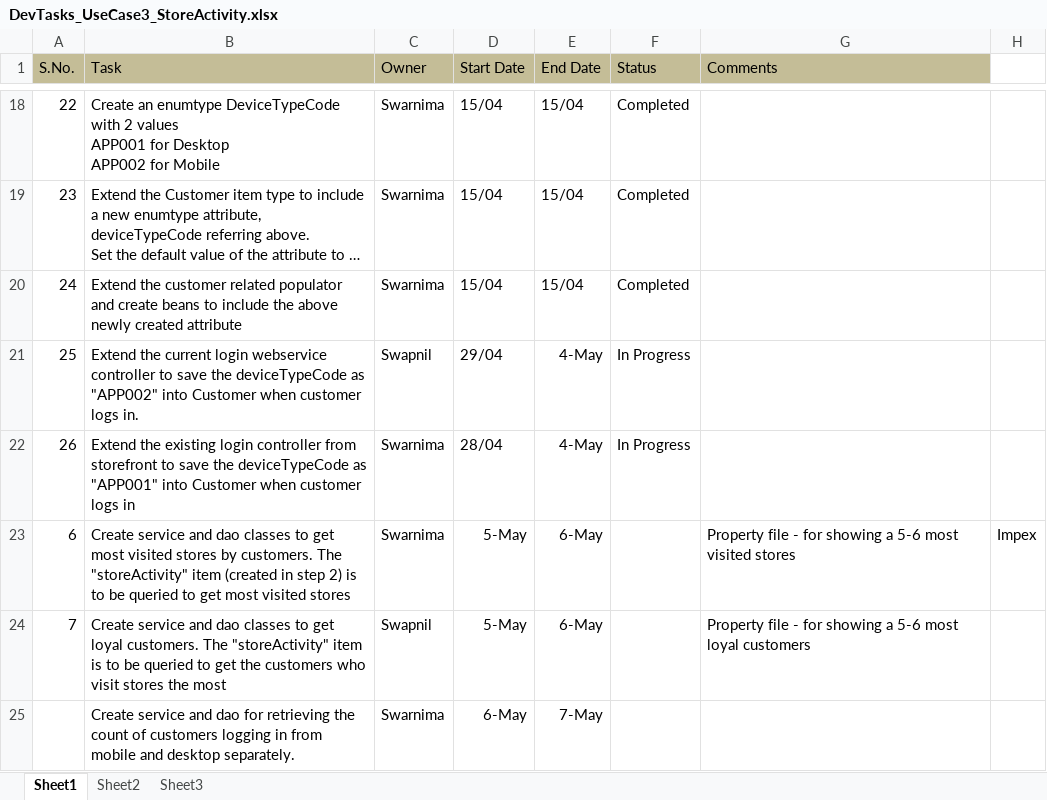
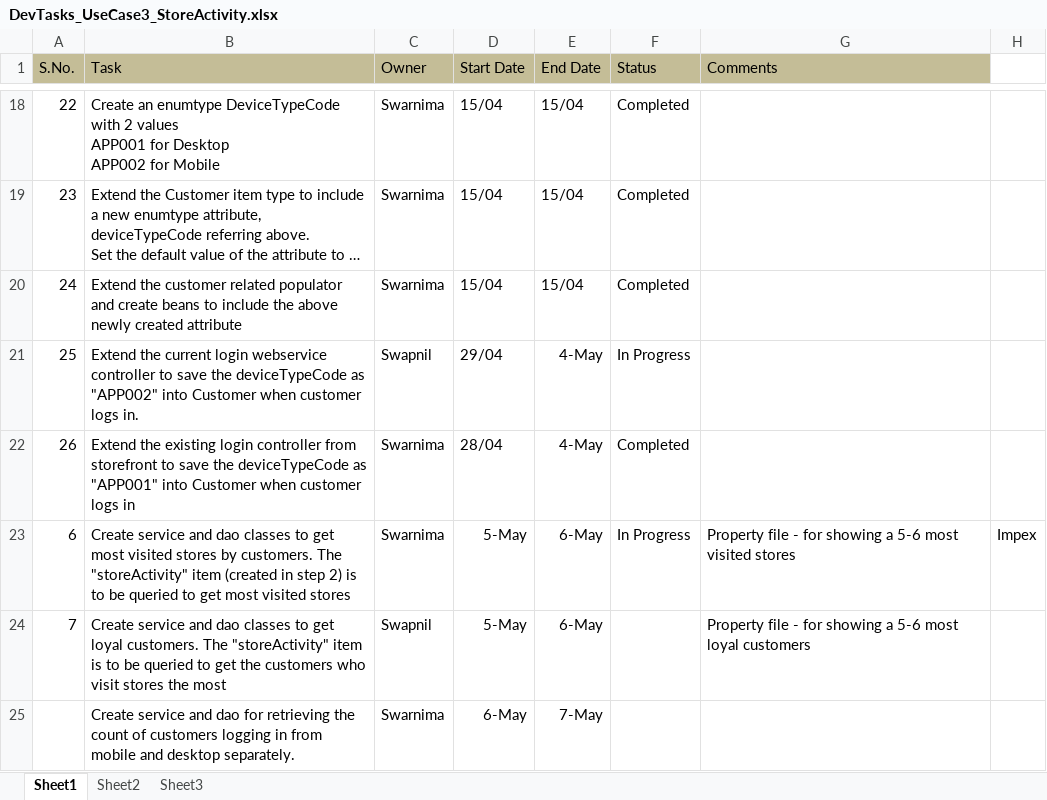
Before and after one commit to kishor-chockalingam/PRY-CC, an Excel workbook: docs/DevTasks_UseCase3_StoreActivity.xlsx, sheet Sheet1, drawn as a sheet; only a part is shown, gaps mark what is left out; long unchanged cells end in …; values as stored, in another font and other column widths than the file's, no borders; the diff names each change by its address in the sheet, - before the commit and + after, or states it on an @@ line.

Commit message:
Updated status

```diff
--- a/docs/DevTasks_UseCase3_StoreActivity.xlsx (sheet Sheet1)
+++ b/docs/DevTasks_UseCase3_StoreActivity.xlsx (sheet Sheet1)
-F22 (Status): In Progress
+F22 (Status): Completed
-F23 (Status): (empty)
+F23 (Status): In Progress
```
